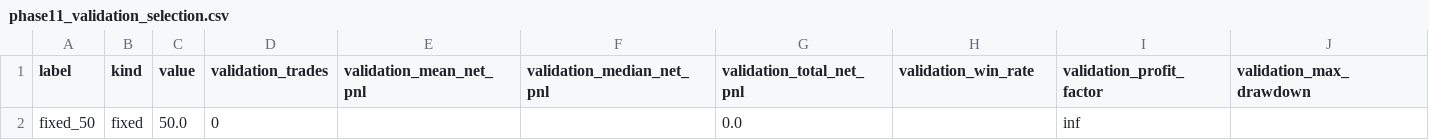
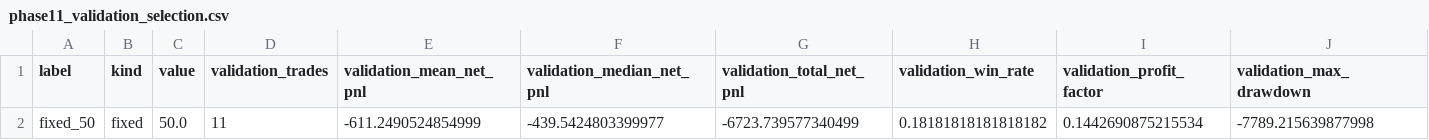
Before and after one commit to vishnuvcr/Final-Stand-v4, a CSV file: results/phase11_validation_selection.csv, drawn as a sheet; only a part is shown; removed rows and columns are numbered as before the commit, all else as after; rows hold the shown columns only; the diff names each change by its address in the sheet, - before the commit and + after, or states it on an @@ line.

```diff
--- a/results/phase11_validation_selection.csv
+++ b/results/phase11_validation_selection.csv
-row 2: fixed_50 | fixed | 50.0 | 0 |  |  | 0.0 |  | inf
+row 2: fixed_50 | fixed | 50.0 | 11 | -611.2490524854999 | -439.5424803399977 | -6723.739577340499 | 0.18181818181818182 | 0.1442690875215534 | -7789.215639877998
```
Also changed, not shown: results/phase11_candidate_grid.csv, results/phase11_test_trades.csv, 1 other file.
